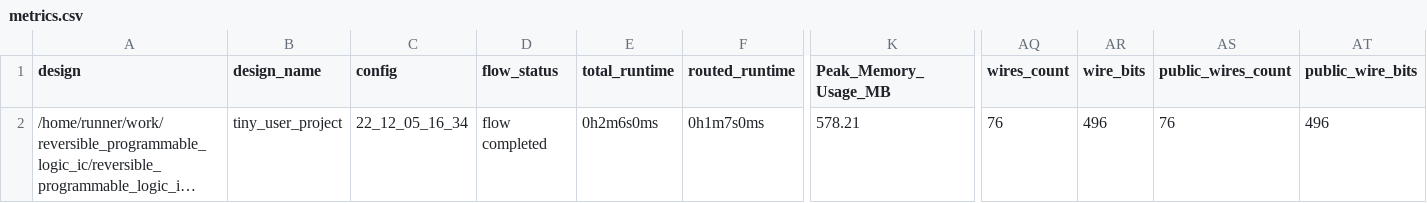
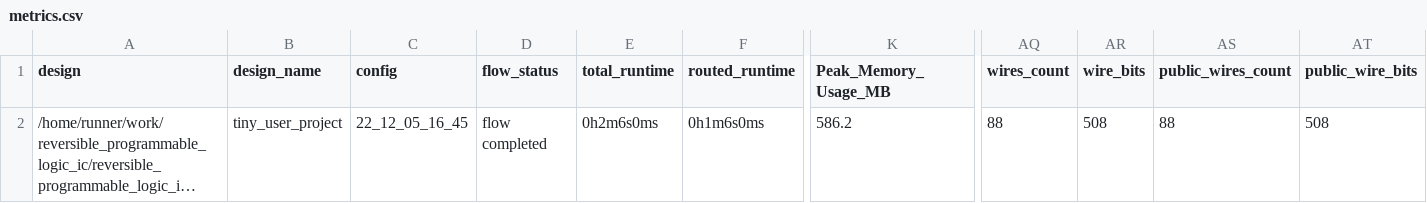
Before and after one commit to saicharan0112/programmable_logic_ic, a CSV file: signoff/tiny_user_project/metrics.csv, drawn as a sheet; only a part is shown, gaps mark what is left out; long unchanged cells end in …; the diff names each change by its address in the sheet, - before the commit and + after, or states it on an @@ line.

Commit message:
harden project [skip ci]

```diff
--- a/signoff/tiny_user_project/metrics.csv
+++ b/signoff/tiny_user_project/metrics.csv
-C2 (config): 22_12_05_16_34
+C2 (config): 22_12_05_16_45
-F2 (routed_runtime): 0h1m7s0ms
+F2 (routed_runtime): 0h1m6s0ms
-K2 (Peak_Memory_Usage_MB): 578.21
+K2 (Peak_Memory_Usage_MB): 586.2
-AQ2 (wires_count): 76
+AQ2 (wires_count): 88
-AR2 (wire_bits): 496
+AR2 (wire_bits): 508
-AS2 (public_wires_count): 76
+AS2 (public_wires_count): 88
-AT2 (public_wire_bits): 496
+AT2 (public_wire_bits): 508
```
Also changed, not shown: signoff/user_project_wrapper/metrics.csv, 15 other files.
